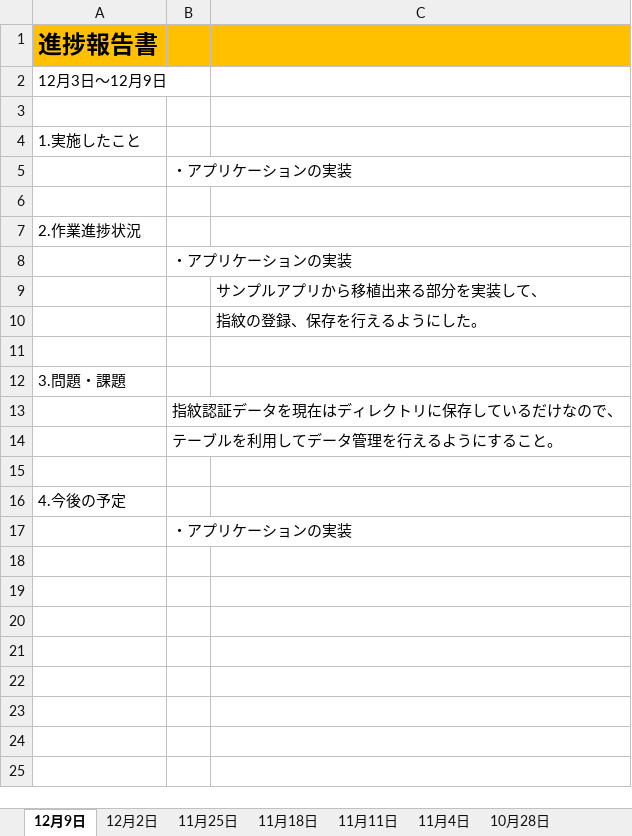
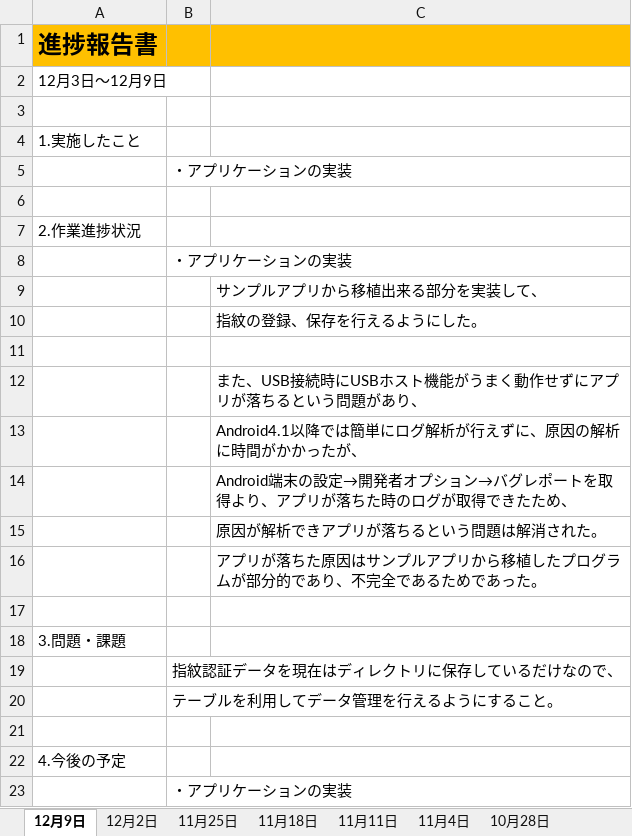
Before and after one commit to takuito/Documents, an Excel workbook: 進捗報告書.xlsx, sheet 12月9日, drawn as a sheet; values as stored, in another font and other column widths than the file's, no borders; the diff names each change by its address in the sheet, - before the commit and + after, or states it on an @@ line.

Commit message:
アプリ落ちること・ログ取得法など記載追加

```diff
--- a/進捗報告書.xlsx (sheet 12月9日)
+++ b/進捗報告書.xlsx (sheet 12月9日)
+row 12:  |  | また、USB接続時にUSBホスト機能がうまく動作せずにアプリが落ちるという問題があり、
+row 13:  |  | Android4.1以降では簡単にログ解析が行えずに、原因の解析に時間がかかったが、
+row 14:  |  | Android端末の設定→開発者オプション→バグレポートを取得より、アプリが落ちた時のログが取得できたため、
+row 15:  |  | 原因が解析できアプリが落ちるという問題は解消された。
+row 16:  |  | アプリが落ちた原因はサンプルアプリから移植したプログラムが部分的であり、不完全であるためであった。
+row 17: (empty)
```
